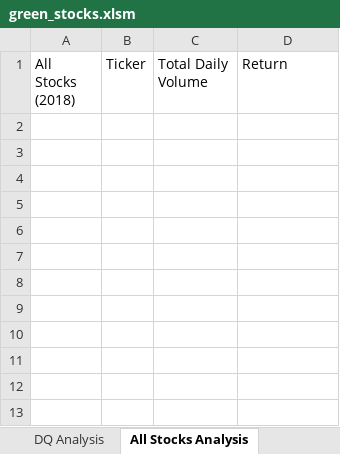
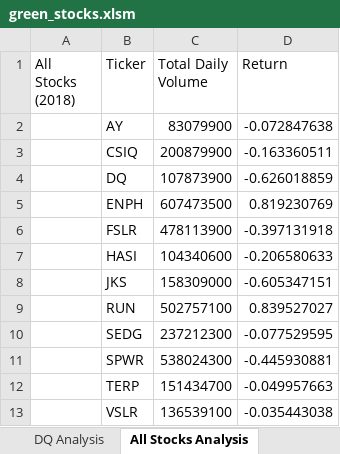
Before and after one commit to crabrandoom/stock-analysis, an Excel workbook: green_stocks.xlsm, sheet All Stocks Analysis, drawn as a sheet; values as stored, in another font and other column widths than the file's, no borders; the diff names each change by its address in the sheet, - before the commit and + after, or states it on an @@ line.

Commit message:
Add files via upload

```diff
--- a/green_stocks.xlsm (sheet All Stocks Analysis)
+++ b/green_stocks.xlsm (sheet All Stocks Analysis)
+row 2:  | AY | 83079900 | -0.072847638
+row 3:  | CSIQ | 200879900 | -0.163360511
+row 4:  | DQ | 107873900 | -0.626018859
+row 5:  | ENPH | 607473500 | 0.819230769
+row 6:  | FSLR | 478113900 | -0.397131918
+row 7:  | HASI | 104340600 | -0.206580633
+row 8:  | JKS | 158309000 | -0.605347151
+row 9:  | RUN | 502757100 | 0.839527027
+row 10:  | SEDG | 237212300 | -0.077529595
+row 11:  | SPWR | 538024300 | -0.445930881
+row 12:  | TERP | 151434700 | -0.049957663
+row 13:  | VSLR | 136539100 | -0.035443038
```
